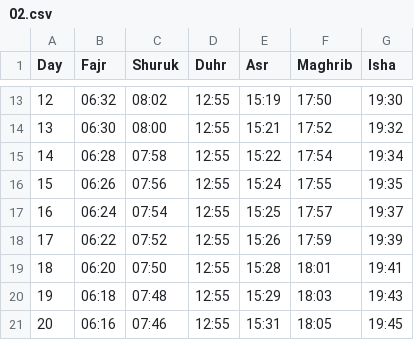
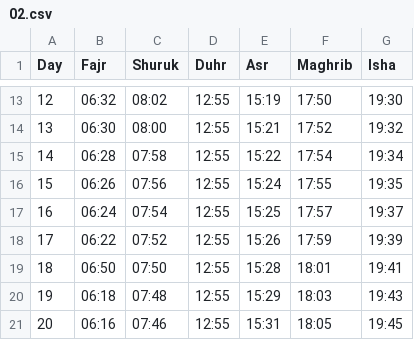
Before and after one commit to Toonstore/gebedstijden, a CSV file: moskeeën/moskee-el-fath-gouda/2026/02.csv, drawn as a sheet; only a part is shown, gaps mark what is left out.

Commit message:
Update prayer times for February 18

```diff
--- a/moskeeën/moskee-el-fath-gouda/2026/02.csv
+++ b/moskeeën/moskee-el-fath-gouda/2026/02.csv
@@ -18,3 +18,3 @@ Day,Fajr,Shuruk,Duhr,Asr,Maghrib,Isha
 17,06:22,07:52,12:55,15:26,17:59,19:39
-18,06:20,07:50,12:55,15:28,18:01,19:41
+18,06:50,07:50,12:55,15:28,18:01,19:41
 19,06:18,07:48,12:55,15:29,18:03,19:43
```
